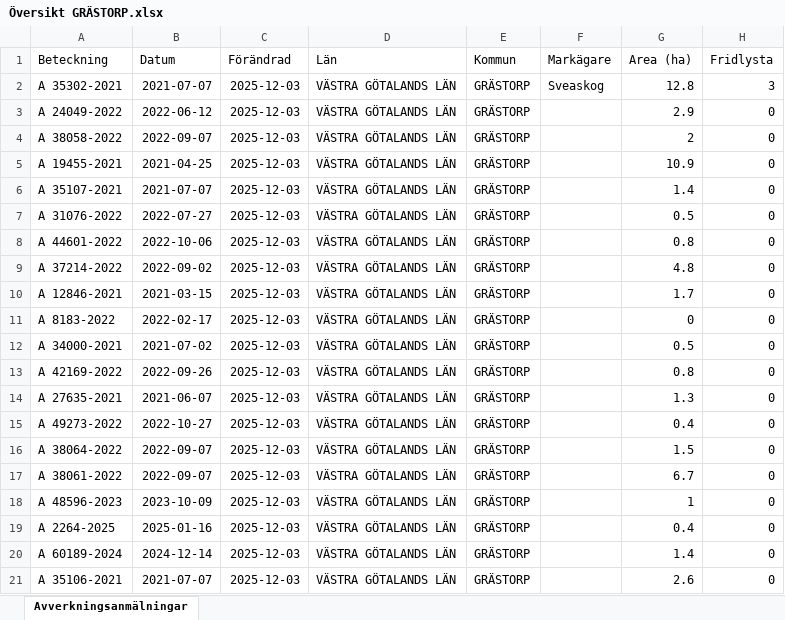
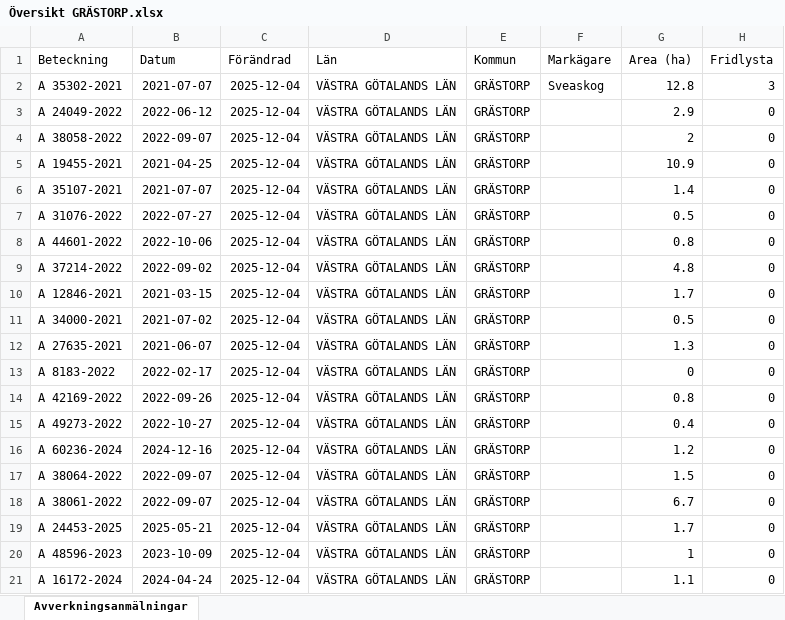
Before and after one commit to klasma/Logging_1444, an Excel workbook: Översikt GRÄSTORP.xlsx, sheet Avverkningsanmälningar, drawn as a sheet; only a part is shown; values as stored, in another font and other column widths than the file's, no borders; the diff covers the shown part only; the diff names each change by its address in the sheet, - before the commit and + after, or states it on an @@ line.

```diff
--- a/Översikt GRÄSTORP.xlsx (sheet Avverkningsanmälningar)
+++ b/Översikt GRÄSTORP.xlsx (sheet Avverkningsanmälningar)
-C2:C21 (Förändrad): 2025-12-03
+C2:C21 (Förändrad): 2025-12-04
-A11 (Beteckning): A 8183-2022
+A11 (Beteckning): A 34000-2021
-B11 (Datum): 2022-02-17
+B11 (Datum): 2021-07-02
-G11 (Area (ha)): 0
+G11 (Area (ha)): 0.5
-A12 (Beteckning): A 34000-2021
+A12 (Beteckning): A 27635-2021
-B12 (Datum): 2021-07-02
+B12 (Datum): 2021-06-07
-G12 (Area (ha)): 0.5
+G12 (Area (ha)): 1.3
-A13 (Beteckning): A 42169-2022
+A13 (Beteckning): A 8183-2022
-B13 (Datum): 2022-09-26
+B13 (Datum): 2022-02-17
-G13 (Area (ha)): 0.8
+G13 (Area (ha)): 0
-A14 (Beteckning): A 27635-2021
+A14 (Beteckning): A 42169-2022
-B14 (Datum): 2021-06-07
+B14 (Datum): 2022-09-26
-G14 (Area (ha)): 1.3
+G14 (Area (ha)): 0.8
-A16 (Beteckning): A 38064-2022
+A16 (Beteckning): A 60236-2024
-B16 (Datum): 2022-09-07
+B16 (Datum): 2024-12-16
-G16 (Area (ha)): 1.5
+G16 (Area (ha)): 1.2
-A17 (Beteckning): A 38061-2022
+A17 (Beteckning): A 38064-2022
-G17 (Area (ha)): 6.7
+G17 (Area (ha)): 1.5
-A18 (Beteckning): A 48596-2023
+A18 (Beteckning): A 38061-2022
-B18 (Datum): 2023-10-09
+B18 (Datum): 2022-09-07
-G18 (Area (ha)): 1
+G18 (Area (ha)): 6.7
-A19 (Beteckning): A 2264-2025
+A19 (Beteckning): A 24453-2025
-B19 (Datum): 2025-01-16
+B19 (Datum): 2025-05-21
-G19 (Area (ha)): 0.4
+G19 (Area (ha)): 1.7
-A20 (Beteckning): A 60189-2024
+A20 (Beteckning): A 48596-2023
-B20 (Datum): 2024-12-14
+B20 (Datum): 2023-10-09
-G20 (Area (ha)): 1.4
+G20 (Area (ha)): 1
-A21 (Beteckning): A 35106-2021
+A21 (Beteckning): A 16172-2024
-B21 (Datum): 2021-07-07
+B21 (Datum): 2024-04-24
-G21 (Area (ha)): 2.6
+G21 (Area (ha)): 1.1
```
Also changed, not shown: 245 edited cells elsewhere in this sheet, artfynd/A 35302-2021 artfynd.xlsx, 6 other files.
